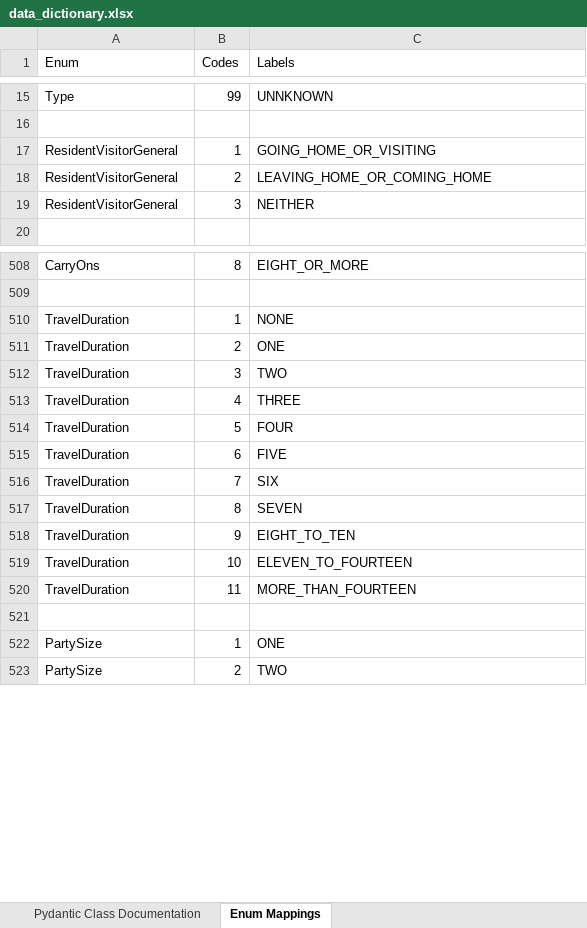
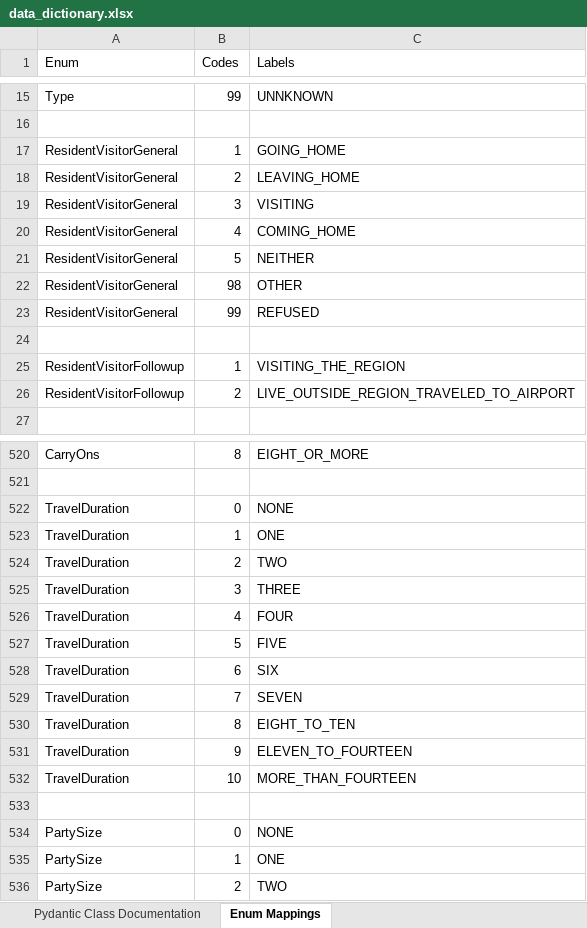
Before and after one commit to wsp-sag/Survey_Airport, an Excel workbook: reports/data_dictionary.xlsx, sheet Enum Mappings, drawn as a sheet; only a part is shown, gaps mark what is left out; values as stored, in another font and other column widths than the file's, no borders; addresses are those after the commit; the diff covers the shown part only; the diff names each change by its address in the sheet, - before the commit and + after, or states it on an @@ line.

```diff
--- a/reports/data_dictionary.xlsx (sheet Enum Mappings)
+++ b/reports/data_dictionary.xlsx (sheet Enum Mappings)
-C17 (Labels): GOING_HOME_OR_VISITING
+C17 (Labels): GOING_HOME
-C18 (Labels): LEAVING_HOME_OR_COMING_HOME
+C18 (Labels): LEAVING_HOME
+row 19: ResidentVisitorGeneral | 3 | VISITING
+row 20: ResidentVisitorGeneral | 4 | COMING_HOME
-B21 (Codes): 3
+B21 (Codes): 5
+row 22: ResidentVisitorGeneral | 98 | OTHER
+row 23: ResidentVisitorGeneral | 99 | REFUSED
+row 24: (empty)
+row 25: ResidentVisitorFollowup | 1 | VISITING_THE_REGION
+row 26: ResidentVisitorFollowup | 2 | LIVE_OUTSIDE_REGION_TRAVELED_TO_AIRPORT
-B522 (Codes): 1
+B522 (Codes): 0
-B523 (Codes): 2
+B523 (Codes): 1
-B524 (Codes): 3
+B524 (Codes): 2
-B525 (Codes): 4
+B525 (Codes): 3
-B526 (Codes): 5
+B526 (Codes): 4
-B527 (Codes): 6
+B527 (Codes): 5
-B528 (Codes): 7
+B528 (Codes): 6
-B529 (Codes): 8
+B529 (Codes): 7
-B530 (Codes): 9
+B530 (Codes): 8
-B531 (Codes): 10
+B531 (Codes): 9
-B532 (Codes): 11
+B532 (Codes): 10
+row 534: PartySize | 0 | NONE
```
Also changed, not shown: 87 added rows, 17 removed rows and 11 edited cells elsewhere in this sheet, sheet Pydantic Class Documentation, 7 other files.
